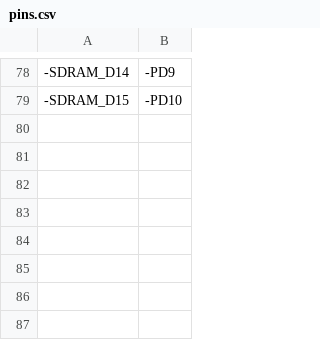
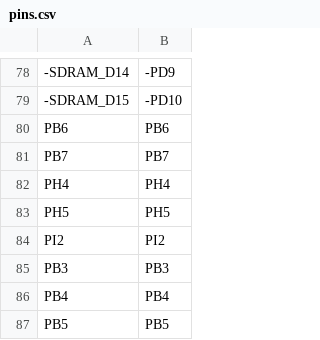
Before and after one commit to Amir86qq/micropython-full, a CSV file: ports/stm32/boards/OPENMV4P/pins.csv, drawn as a sheet; only a part is shown, gaps mark what is left out; the diff names each change by its address in the sheet, - before the commit and + after, or states it on an @@ line.

Commit message:
Update pins.csv

```diff
--- a/ports/stm32/boards/OPENMV4P/pins.csv
+++ b/ports/stm32/boards/OPENMV4P/pins.csv
+row 80: PB6 | PB6
+row 81: PB7 | PB7
+row 82: PH4 | PH4
+row 83: PH5 | PH5
+row 84: PI2 | PI2
+row 85: PB3 | PB3
+row 86: PB4 | PB4
+row 87: PB5 | PB5
```
